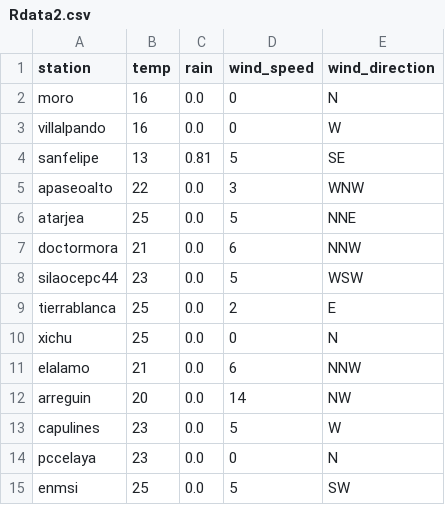
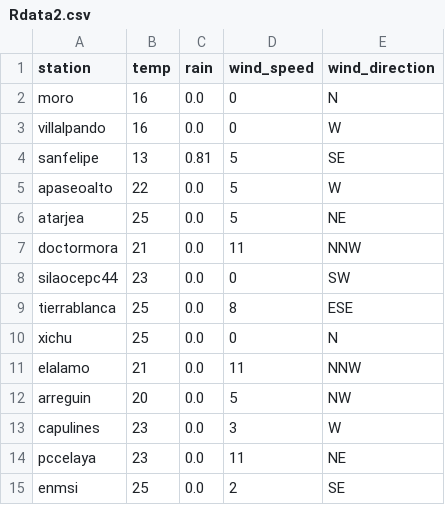
Before and after one commit to EliaquimATPC/test_appsheet-_connect, a CSV file: Rdata2.csv, drawn as a sheet.

Commit message:
Actualizacion de clima ESP32

```diff
--- a/Rdata2.csv
+++ b/Rdata2.csv
@@ -4,12 +4,12 @@ villalpando,16,0.0,0,W
 sanfelipe,13,0.81,5,SE
-apaseoalto,22,0.0,3,WNW
-atarjea,25,0.0,5,NNE
-doctormora,21,0.0,6,NNW
-silaocepc44,23,0.0,5,WSW
-tierrablanca,25,0.0,2,E
+apaseoalto,22,0.0,5,W
+atarjea,25,0.0,5,NE
+doctormora,21,0.0,11,NNW
+silaocepc44,23,0.0,0,SW
+tierrablanca,25,0.0,8,ESE
 xichu,25,0.0,0,N
-elalamo,21,0.0,6,NNW
-arreguin,20,0.0,14,NW
-capulines,23,0.0,5,W
-pccelaya,23,0.0,0,N
-enmsi,25,0.0,5,SW
+elalamo,21,0.0,11,NNW
+arreguin,20,0.0,5,NW
+capulines,23,0.0,3,W
+pccelaya,23,0.0,11,NE
+enmsi,25,0.0,2,SE
```
